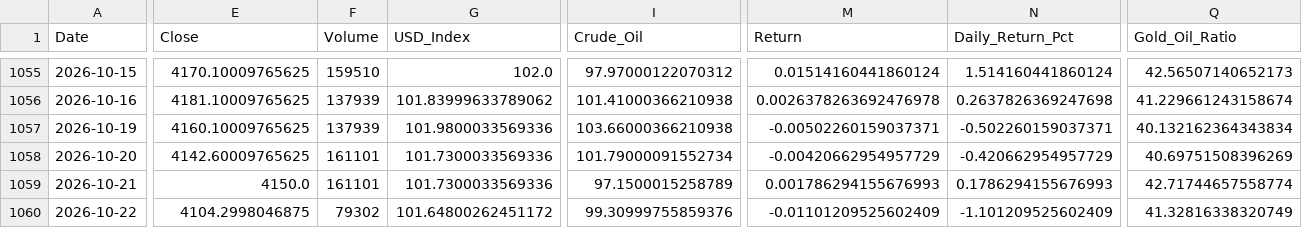
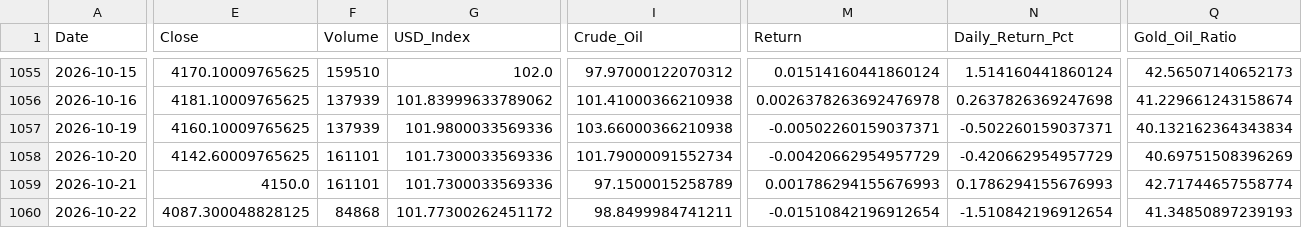
Before and after one commit to tantienle323-code/ph-n-t-ch-gi-v-ng, a CSV file: data/gold_data_processed.csv, drawn as a sheet; only a part is shown, gaps mark what is left out; the diff covers the shown part only; the diff names each change by its address in the sheet, - before the commit and + after, or states it on an @@ line.

```diff
--- a/data/gold_data_processed.csv
+++ b/data/gold_data_processed.csv
-E1060 (Close): 4104.2998046875
+E1060 (Close): 4087.300048828125
-F1060 (Volume): 79302
+F1060 (Volume): 84868
-G1060 (USD_Index): 101.64800262451172
+G1060 (USD_Index): 101.77300262451172
-I1060 (Crude_Oil): 99.30999755859376
+I1060 (Crude_Oil): 98.8499984741211
-M1060 (Return): -0.01101209525602409
+M1060 (Return): -0.01510842196912654
-N1060 (Daily_Return_Pct): -1.101209525602409
+N1060 (Daily_Return_Pct): -1.510842196912654
-Q1060 (Gold_Oil_Ratio): 41.32816338320749
+Q1060 (Gold_Oil_Ratio): 41.34850897239193
```
Also changed, not shown: 21 edited cells elsewhere in this file, data/gold_data_5y.csv, 4 other files.
